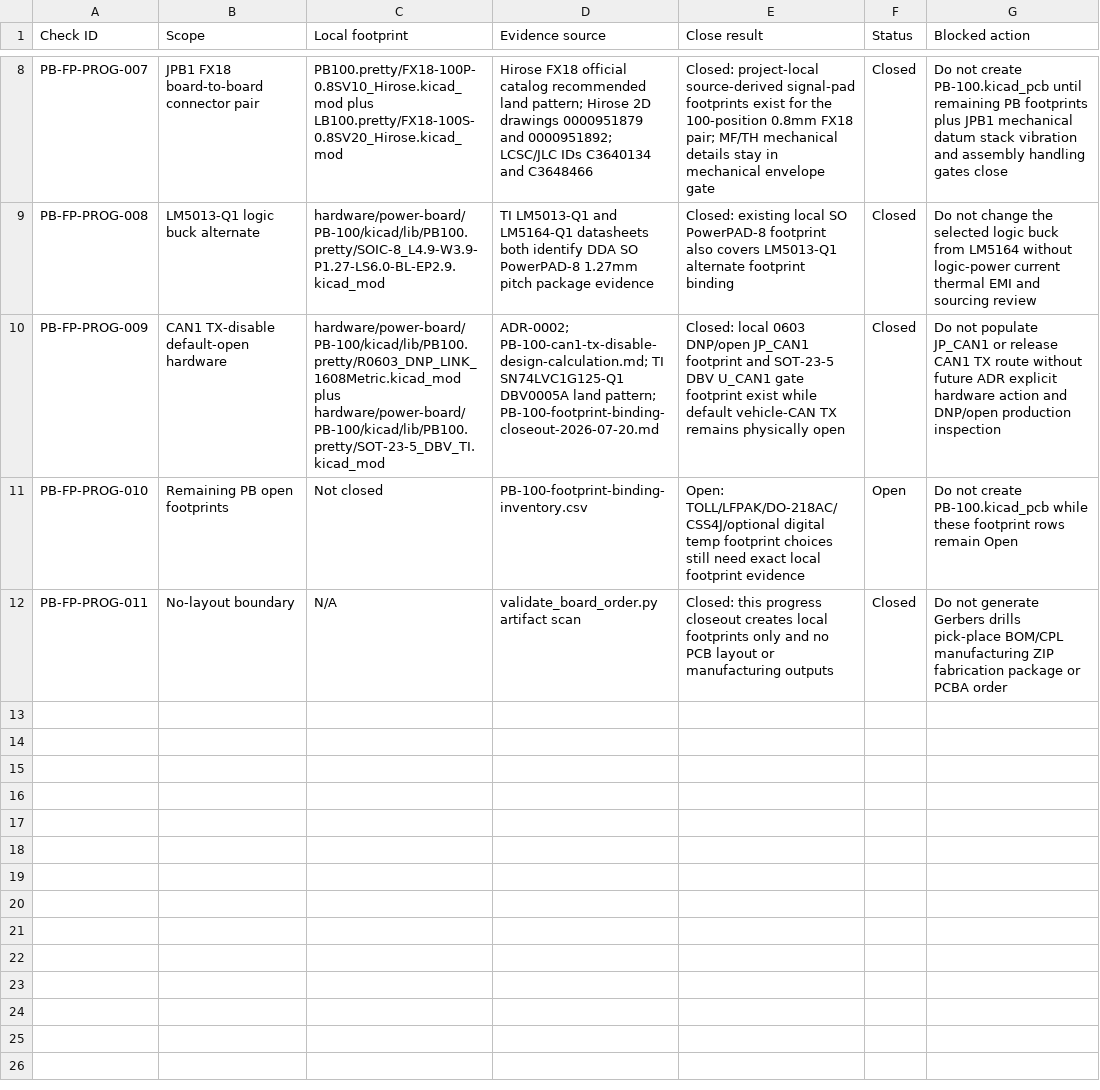
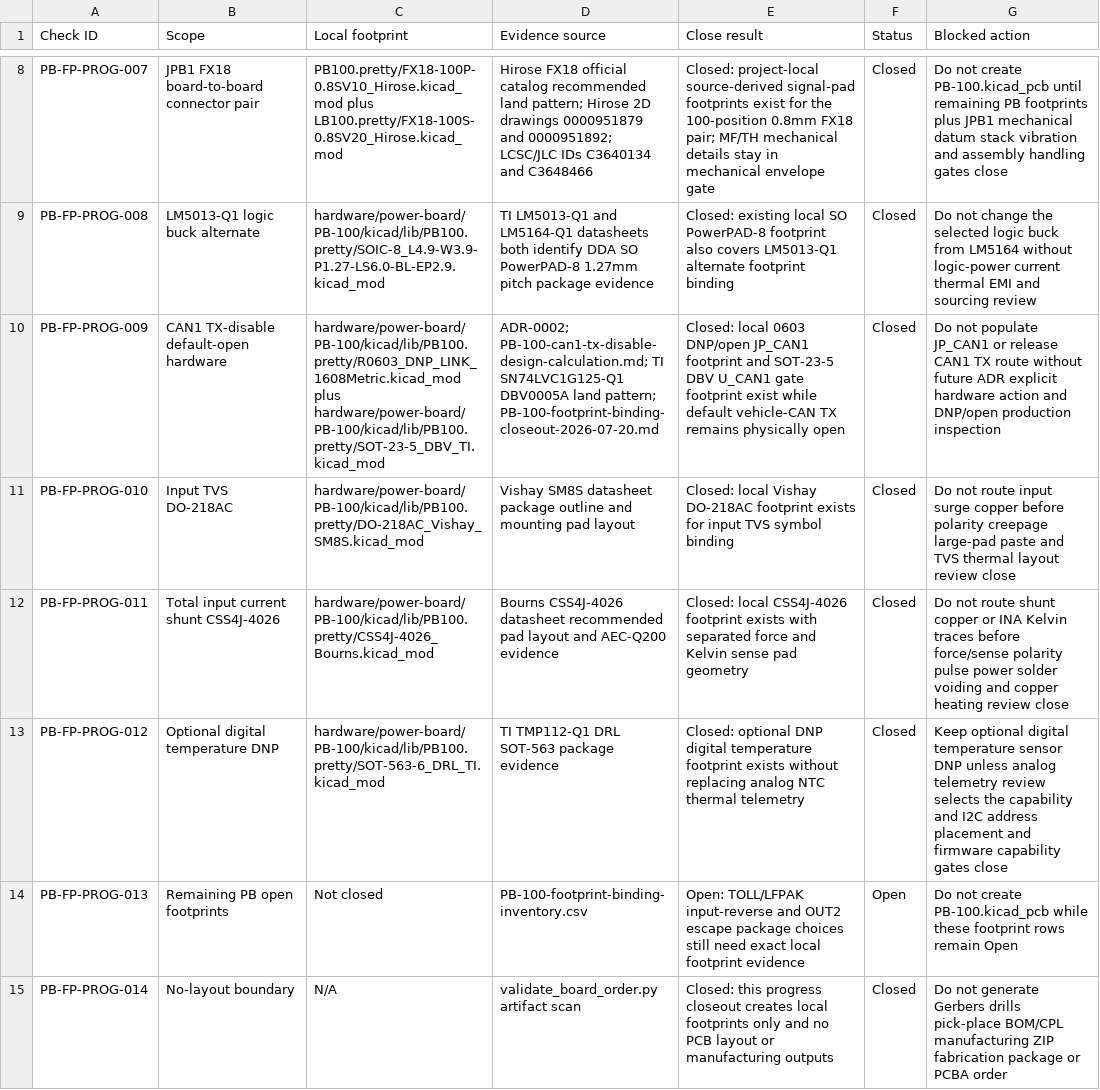
Before and after one commit to avlyubimov/svc-platform, a CSV file: hardware/power-board/PB-100/PB-100-footprint-binding-progress.csv, drawn as a sheet; only a part is shown, gaps mark what is left out; addresses are those after the commit; the diff names each change by its address in the sheet, - before the commit and + after, or states it on an @@ line.

Commit message:
Bind PB TVS shunt and temp footprints

```diff
--- a/hardware/power-board/PB-100/PB-100-footprint-binding-progress.csv
+++ b/hardware/power-board/PB-100/PB-100-footprint-binding-progress.csv
+row 11: PB-FP-PROG-010 | Input TVS DO-218AC | hardware/power-board/PB-100/kicad/lib/PB100.pretty/DO-218AC_Vishay_SM8S.kicad_mod | Vishay SM8S datasheet package outline and mounting pad layout | Closed: local Vishay DO-218AC footprint exists for input TVS symbol binding | Closed | Do not route input surge copper before polarity creepage large-pad paste and TVS thermal layout review close
+row 12: PB-FP-PROG-011 | Total input current shunt CSS4J-4026 | hardware/power-board/PB-100/kicad/lib/PB100.pretty/CSS4J-4026_Bourns.kicad_mod | Bourns CSS4J-4026 datasheet recommended pad layout and AEC-Q200 evidence | Closed: local CSS4J-4026 footprint exists with separated force and Kelvin sense pad geometry | Closed | Do not route shunt copper or INA Kelvin traces before force/sense polarity pulse power solder voiding and copper heating review close
+row 13: PB-FP-PROG-012 | Optional digital temperature DNP | hardware/power-board/PB-100/kicad/lib/PB100.pretty/SOT-563-6_DRL_TI.kicad_mod | TI TMP112-Q1 DRL SOT-563 package evidence | Closed: optional DNP digital temperature footprint exists without replacing analog NTC thermal telemetry | Closed | Keep optional digital temperature sensor DNP unless analog telemetry review selects the capability and I2C address placement and firmware capability gates close
-A14 (Check ID): PB-FP-PROG-010
+A14 (Check ID): PB-FP-PROG-013
-E14 (Close result): Open: TOLL/LFPAK/DO-218AC/CSS4J/optional digital temp footprint choices still…
+E14 (Close result): Open: TOLL/LFPAK input-reverse and OUT2 escape package choices still…
-A15 (Check ID): PB-FP-PROG-011
+A15 (Check ID): PB-FP-PROG-014
```
Also changed, not shown: hardware/power-board/PB-100/PB-100-footprint-binding-inventory.csv, hardware/power-board/PB-100/PB-100-kicad-footprint-plan.csv, 10 other files.
